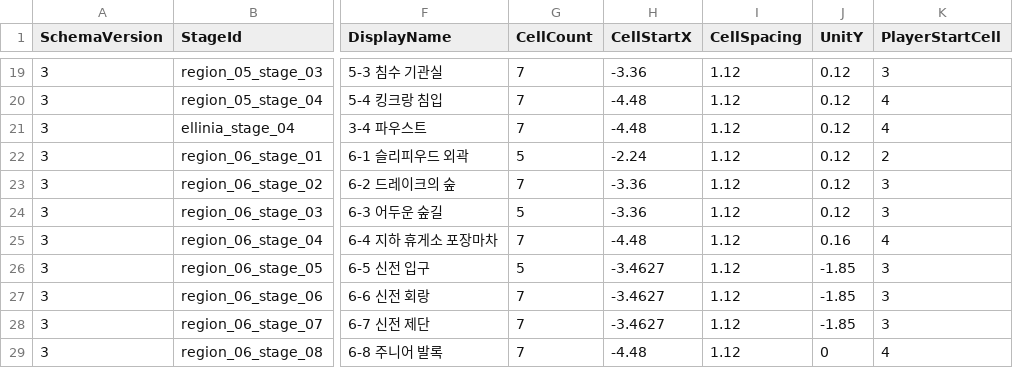
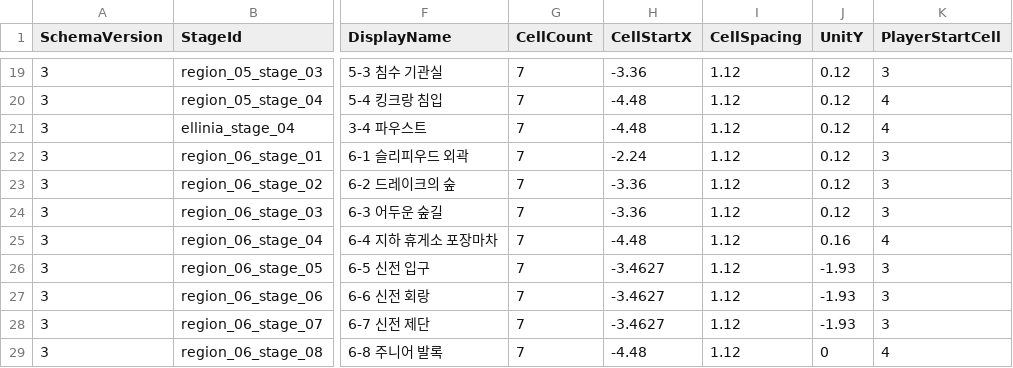
Before and after one commit to MagunMadown/MapleTactics, a CSV file: RootDesk/MyDesk/03_Data/StageDefinitions.csv, drawn as a sheet; only a part is shown, gaps mark what is left out; the diff names each change by its address in the sheet, - before the commit and + after, or states it on an @@ line.

Commit message:
슬리피우드 전투 칸수 증가

```diff
--- a/RootDesk/MyDesk/03_Data/StageDefinitions.csv
+++ b/RootDesk/MyDesk/03_Data/StageDefinitions.csv
-G22 (CellCount): 5
+G22 (CellCount): 7
-K22 (PlayerStartCell): 2
+K22 (PlayerStartCell): 3
-G24 (CellCount): 5
+G24 (CellCount): 7
-G26 (CellCount): 5
+G26 (CellCount): 7
-J26:J28 (UnitY): -1.85
+J26:J28 (UnitY): -1.93
```
